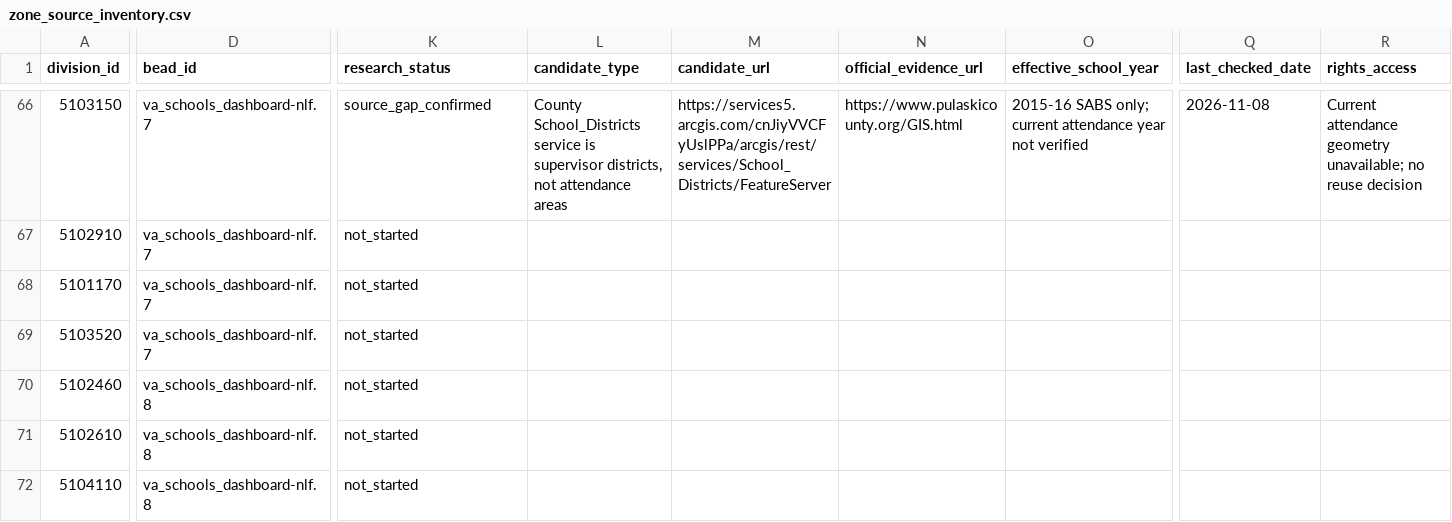
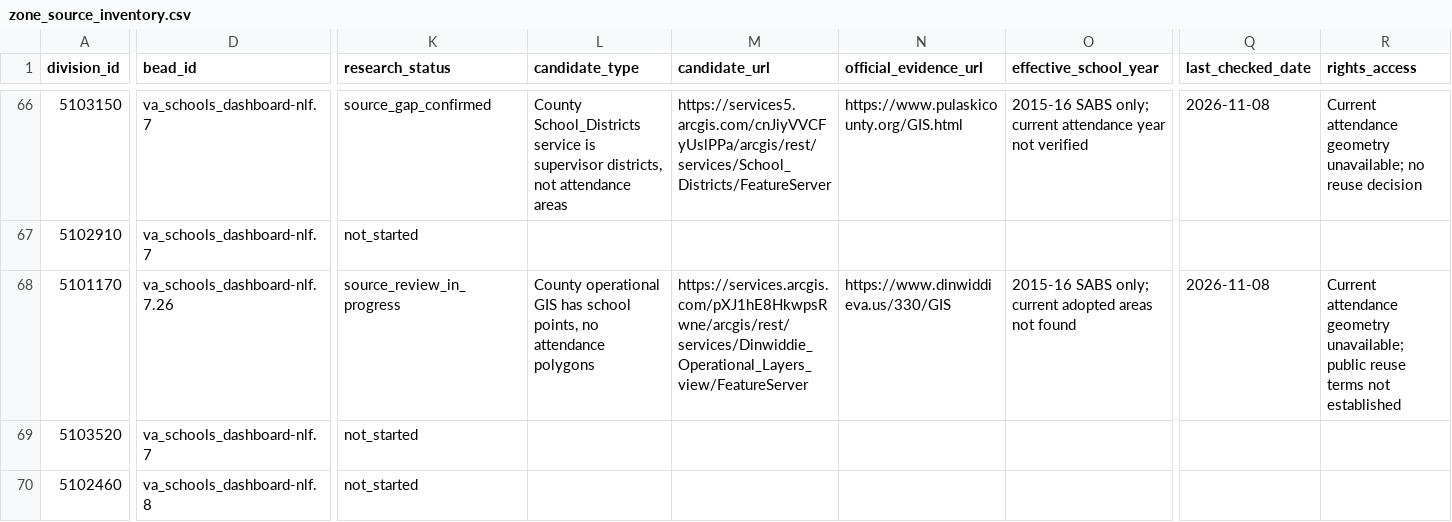
Before and after one commit to jeremiahmbrown/va_schools_dashboard, a CSV file: data-raw/zone_source_inventory.csv, drawn as a sheet; only a part is shown, gaps mark what is left out; the shorter side is filled out with more unchanged rows; the diff covers the shown part only; the diff names each change by its address in the sheet, - before the commit and + after, or states it on an @@ line.

Commit message:
Record Dinwiddie attendance-source research

```diff
--- a/data-raw/zone_source_inventory.csv
+++ b/data-raw/zone_source_inventory.csv
-D68 (bead_id): va_schools_dashboard-nlf.7
+D68 (bead_id): va_schools_dashboard-nlf.7.26
-K68 (research_status): not_started
+K68 (research_status): source_review_in_progress
-L68 (candidate_type): (empty)
+L68 (candidate_type): County operational GIS has school points, no attendance polygons
-M68 (candidate_url): (empty)
+M68 (candidate_url): https://services.arcgis.com/pXJ1hE8HkwpsRwne/arcgis/rest/services/Dinwiddie_Operational_Layers_view/FeatureServer
-N68 (official_evidence_url): (empty)
+N68 (official_evidence_url): https://www.dinwiddieva.us/330/GIS
-O68 (effective_school_year): (empty)
+O68 (effective_school_year): 2015-16 SABS only; current adopted areas not found
-Q68 (last_checked_date): (empty)
+Q68 (last_checked_date): 2026-11-08
-R68 (rights_access): (empty)
+R68 (rights_access): Current attendance geometry unavailable; public reuse terms not established
```
Also changed, not shown: 2 edited cells elsewhere in this file, 3 other files.
